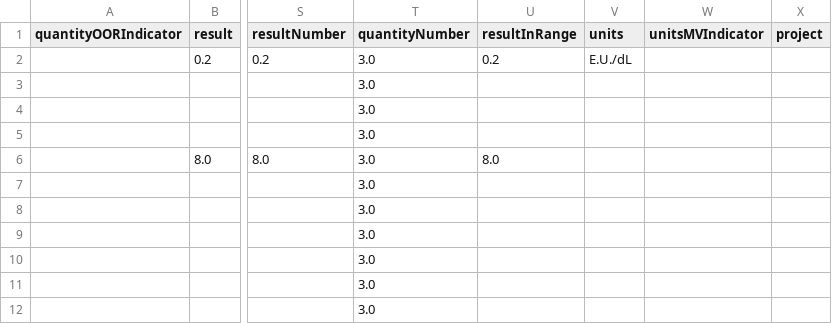
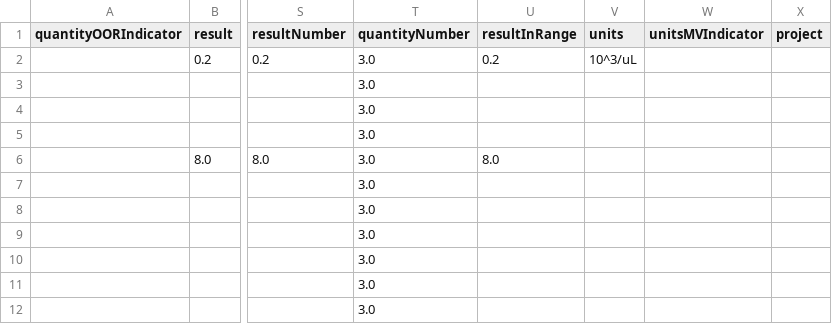
Before and after one commit to LabKey/snprcEHRModules, a TSV file: snprc_ehr/resources/referenceStudy/datasets/dataset1081.tsv, drawn as a sheet; only a part is shown, gaps mark what is left out; the diff names each change by its address in the sheet, - before the commit and + after, or states it on an @@ line.

```diff
--- a/snprc_ehr/resources/referenceStudy/datasets/dataset1081.tsv
+++ b/snprc_ehr/resources/referenceStudy/datasets/dataset1081.tsv
-V2 (units): E.U./dL
+V2 (units): 10^3/uL
```
Also changed, not shown: snprc_ehr/resources/referenceStudy/datasets/dataset1001.tsv, 1 other file.
